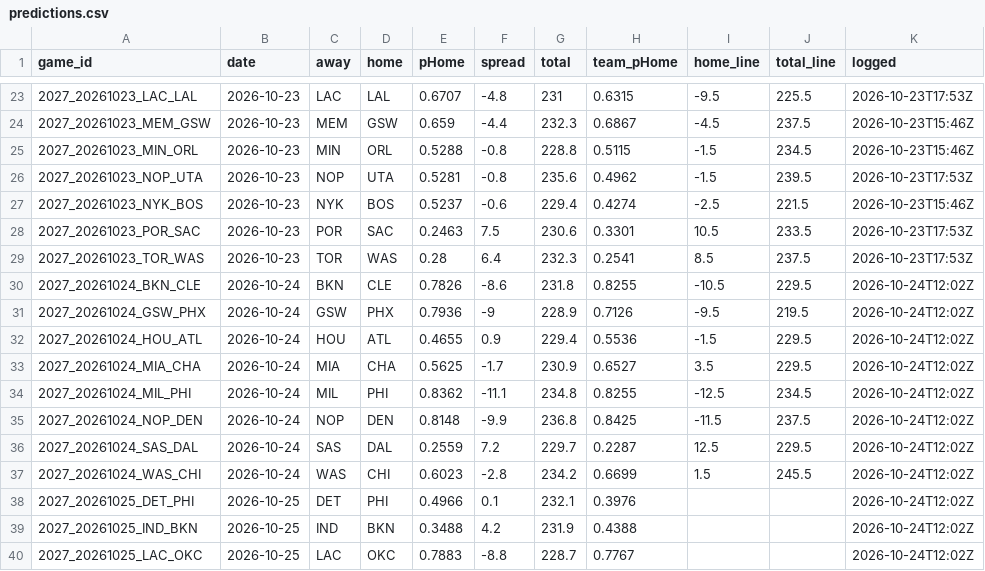
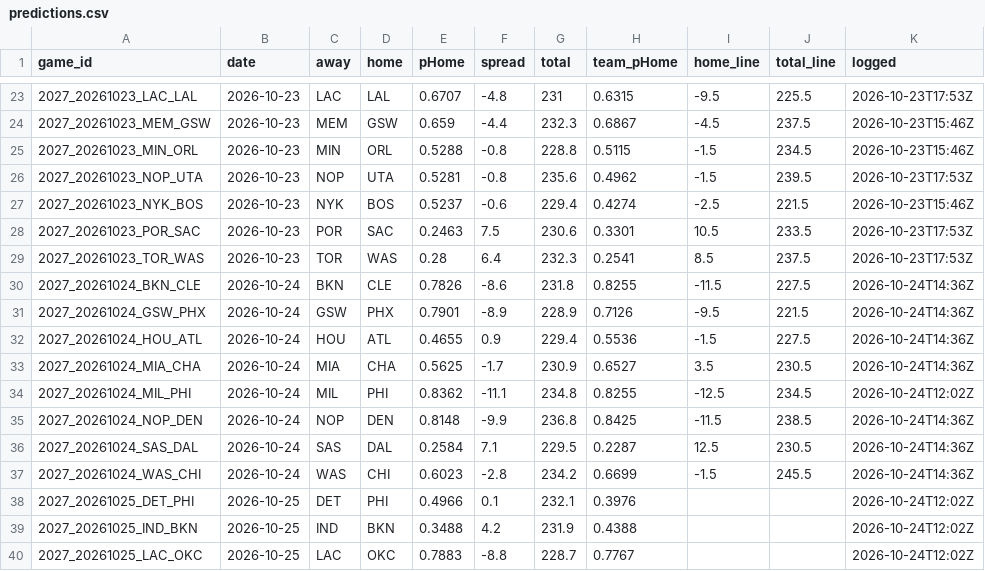
Before and after one commit to DEMON-X13/nba-hub, a CSV file: data/predictions.csv, drawn as a sheet; only a part is shown, gaps mark what is left out.

```diff
--- a/data/predictions.csv
+++ b/data/predictions.csv
@@ -29,10 +29,10 @@ game_id,date,away,home,pHome,spread,total,team_pHome,home_line,total_line,logged
 2027_20261023_TOR_WAS,2026-10-23,TOR,WAS,0.28,6.4,232.3,0.2541,8.5,237.5,2026-10-23T17:53Z
-2027_20261024_BKN_CLE,2026-10-24,BKN,CLE,0.7826,-8.6,231.8,0.8255,-10.5,229.5,2026-10-24T12:02Z
-2027_20261024_GSW_PHX,2026-10-24,GSW,PHX,0.7936,-9,228.9,0.7126,-9.5,219.5,2026-10-24T12:02Z
-2027_20261024_HOU_ATL,2026-10-24,HOU,ATL,0.4655,0.9,229.4,0.5536,-1.5,229.5,2026-10-24T12:02Z
-2027_20261024_MIA_CHA,2026-10-24,MIA,CHA,0.5625,-1.7,230.9,0.6527,3.5,229.5,2026-10-24T12:02Z
+2027_20261024_BKN_CLE,2026-10-24,BKN,CLE,0.7826,-8.6,231.8,0.8255,-11.5,227.5,2026-10-24T14:36Z
+2027_20261024_GSW_PHX,2026-10-24,GSW,PHX,0.7901,-8.9,228.9,0.7126,-9.5,221.5,2026-10-24T14:36Z
+2027_20261024_HOU_ATL,2026-10-24,HOU,ATL,0.4655,0.9,229.4,0.5536,-1.5,227.5,2026-10-24T14:36Z
+2027_20261024_MIA_CHA,2026-10-24,MIA,CHA,0.5625,-1.7,230.9,0.6527,3.5,230.5,2026-10-24T14:36Z
 2027_20261024_MIL_PHI,2026-10-24,MIL,PHI,0.8362,-11.1,234.8,0.8255,-12.5,234.5,2026-10-24T12:02Z
-2027_20261024_NOP_DEN,2026-10-24,NOP,DEN,0.8148,-9.9,236.8,0.8425,-11.5,237.5,2026-10-24T12:02Z
-2027_20261024_SAS_DAL,2026-10-24,SAS,DAL,0.2559,7.2,229.7,0.2287,12.5,229.5,2026-10-24T12:02Z
-2027_20261024_WAS_CHI,2026-10-24,WAS,CHI,0.6023,-2.8,234.2,0.6699,1.5,245.5,2026-10-24T12:02Z
+2027_20261024_NOP_DEN,2026-10-24,NOP,DEN,0.8148,-9.9,236.8,0.8425,-11.5,238.5,2026-10-24T14:36Z
+2027_20261024_SAS_DAL,2026-10-24,SAS,DAL,0.2584,7.1,229.5,0.2287,12.5,230.5,2026-10-24T14:36Z
+2027_20261024_WAS_CHI,2026-10-24,WAS,CHI,0.6023,-2.8,234.2,0.6699,-1.5,245.5,2026-10-24T14:36Z
 2027_20261025_DET_PHI,2026-10-25,DET,PHI,0.4966,0.1,232.1,0.3976,,,2026-10-24T12:02Z
```
Also changed, not shown: data/injuries_log.csv, 7 other files.
